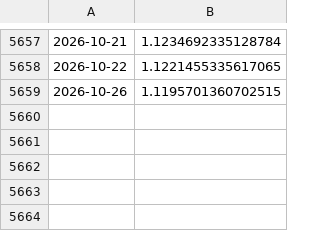
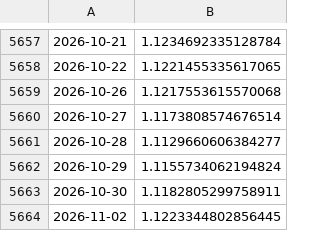
Before and after one commit to emd191294-sudo/App-finance, a CSV file: data/EURUSD_X.csv, drawn as a sheet; only a part is shown, gaps mark what is left out.

```diff
--- a/data/EURUSD_X.csv
+++ b/data/EURUSD_X.csv
@@ -5658,2 +5658,7 @@
 2026-10-22,1.1221455335617065
-2026-10-26,1.1195701360702515
+2026-10-26,1.1217553615570068
+2026-10-27,1.1173808574676514
+2026-10-28,1.1129660606384277
+2026-10-29,1.1155734062194824
+2026-10-30,1.1182805299758911
+2026-11-02,1.1223344802856445
```
Also changed, not shown: data/GLD.csv, data/IBCF.DE.csv, 2 other files.
